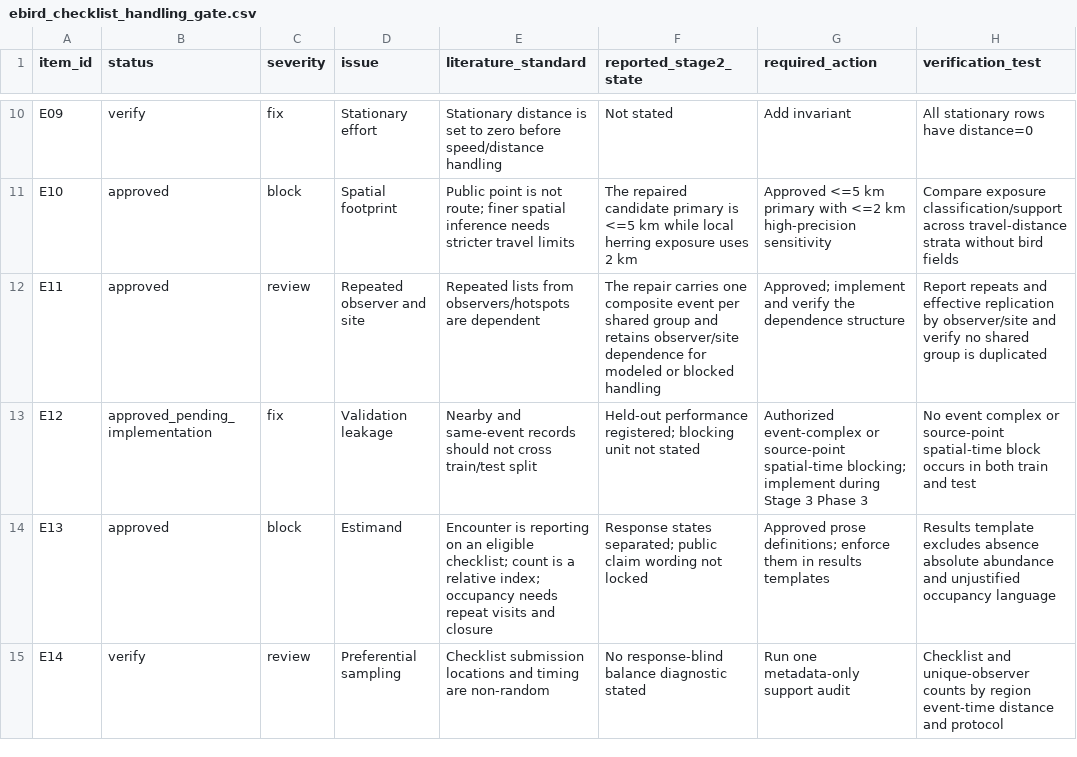
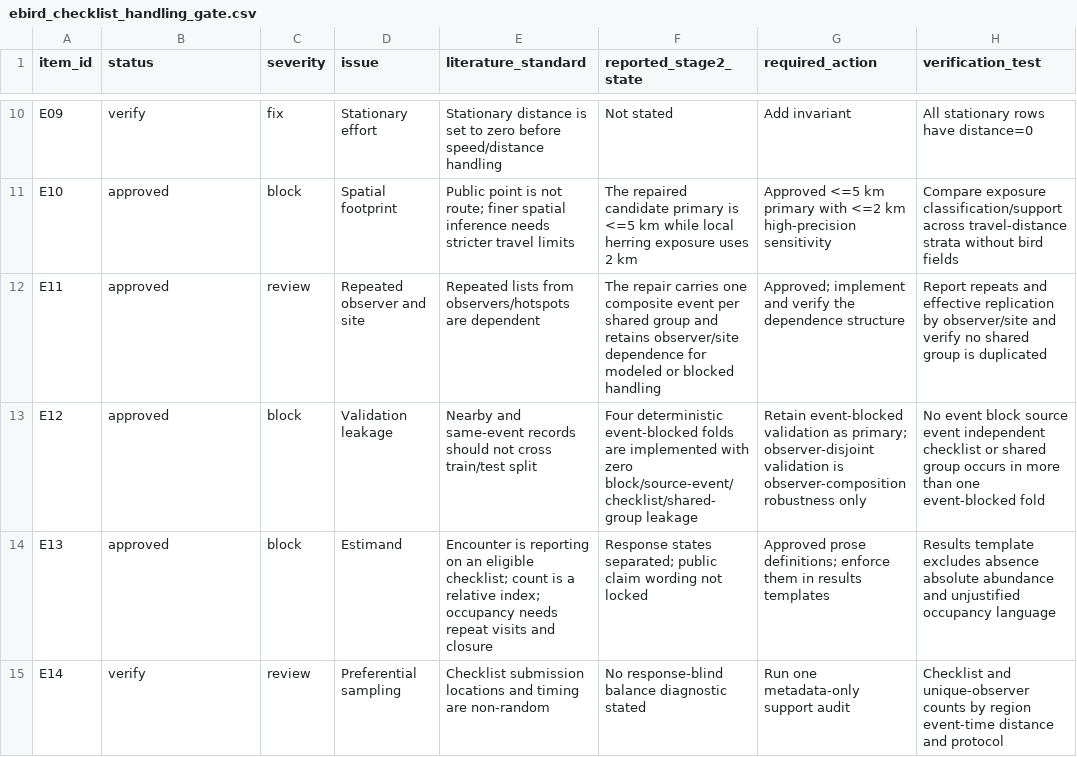
Before and after one commit to JTDingwall/herring-x-ebird-version-2, a CSV file: metadata/ebird_checklist_handling_gate.csv, drawn as a sheet; only a part is shown, gaps mark what is left out.

Commit message:
finalize Stage 3 validation approval

```diff
--- a/metadata/ebird_checklist_handling_gate.csv
+++ b/metadata/ebird_checklist_handling_gate.csv
@@ -12,3 +12,3 @@ E10,approved,block,Spatial footprint,"Public point is not route; finer spatial i
 E11,approved,review,Repeated observer and site,"Repeated lists from observers/hotspots are dependent","The repair carries one composite event per shared group and retains observer/site dependence for modeled or blocked handling","Approved; implement and verify the dependence structure","Report repeats and effective replication by observer/site and verify no shared group is duplicated"
-E12,approved_pending_implementation,fix,Validation leakage,"Nearby and same-event records should not cross train/test split","Held-out performance registered; blocking unit not stated","Authorized event-complex or source-point spatial-time blocking; implement during Stage 3 Phase 3","No event complex or source-point spatial-time block occurs in both train and test"
+E12,approved,block,Validation leakage,"Nearby and same-event records should not cross train/test split","Four deterministic event-blocked folds are implemented with zero block/source-event/checklist/shared-group leakage","Retain event-blocked validation as primary; observer-disjoint validation is observer-composition robustness only","No event block source event independent checklist or shared group occurs in more than one event-blocked fold"
 E13,approved,block,Estimand,"Encounter is reporting on an eligible checklist; count is a relative index; occupancy needs repeat visits and closure","Response states separated; public claim wording not locked","Approved prose definitions; enforce them in results templates","Results template excludes absence absolute abundance and unjustified occupancy language"
```
Also changed, not shown: 11 other files.
